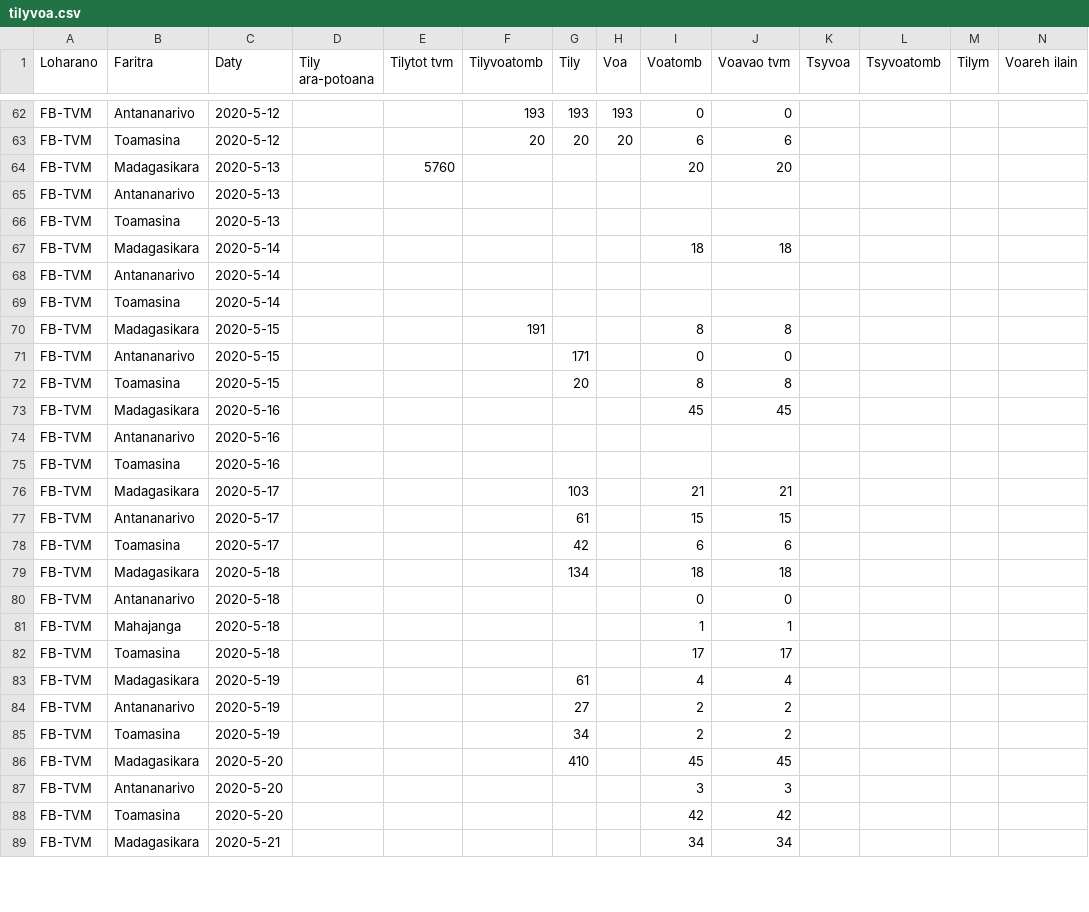
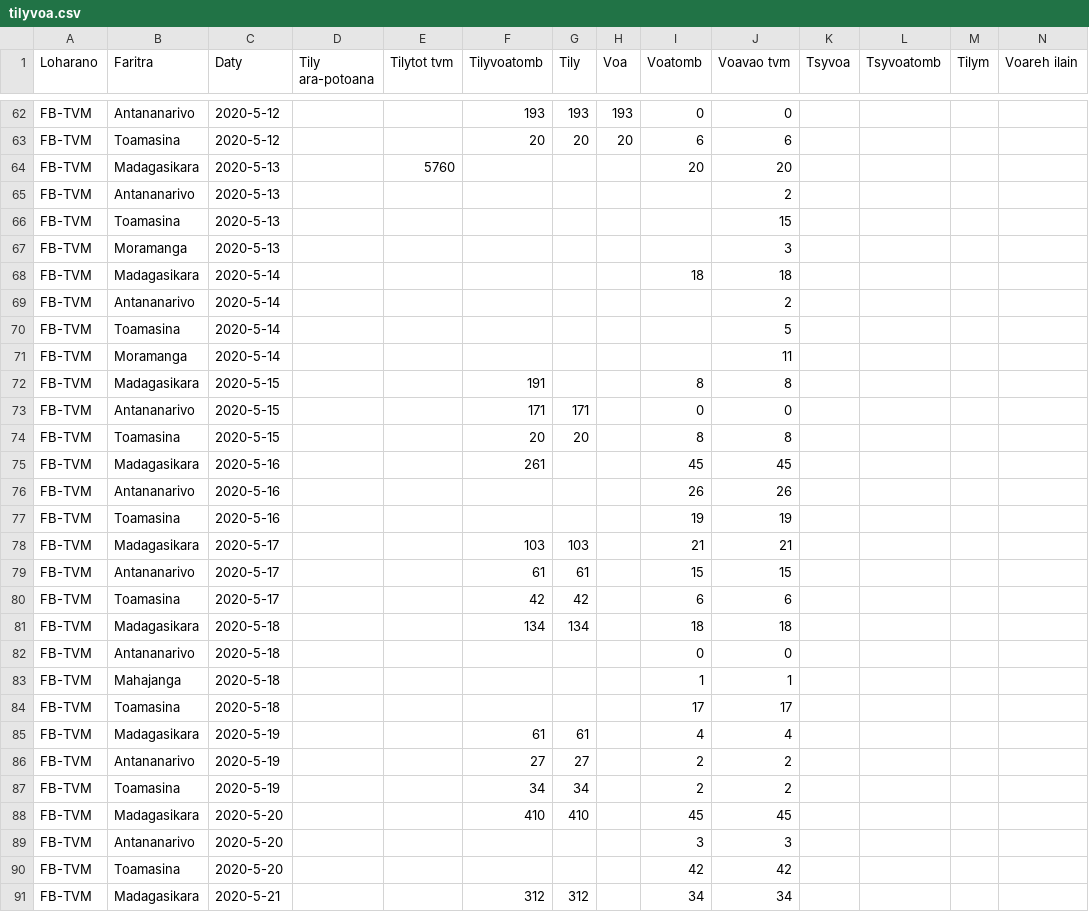
Before and after one commit to tabilaocov/ady_cov, a CSV file: data/tilyvoa.csv, drawn as a sheet; only a part is shown, gaps mark what is left out; addresses are those after the commit; rows hold the shown columns only; the diff covers the shown part only; the diff names each change by its address in the sheet, - before the commit and + after, or states it on an @@ line.

```diff
--- a/data/tilyvoa.csv
+++ b/data/tilyvoa.csv
-J65 (Voavao tvm): (empty)
+J65 (Voavao tvm): 2
-J66 (Voavao tvm): (empty)
+J66 (Voavao tvm): 15
+row 67: FB-TVM | Moramanga | 2020-5-13 |  |  |  |  |  |  | 3
-J69 (Voavao tvm): (empty)
+J69 (Voavao tvm): 2
-J70 (Voavao tvm): (empty)
+J70 (Voavao tvm): 5
+row 71: FB-TVM | Moramanga | 2020-5-14 |  |  |  |  |  |  | 11
-F73 (Tilyvoatomb): (empty)
+F73 (Tilyvoatomb): 171
-F74 (Tilyvoatomb): (empty)
+F74 (Tilyvoatomb): 20
-F75 (Tilyvoatomb): (empty)
+F75 (Tilyvoatomb): 261
-I76 (Voatomb): (empty)
+I76 (Voatomb): 26
-J76 (Voavao tvm): (empty)
+J76 (Voavao tvm): 26
-I77 (Voatomb): (empty)
+I77 (Voatomb): 19
-J77 (Voavao tvm): (empty)
+J77 (Voavao tvm): 19
-F78 (Tilyvoatomb): (empty)
+F78 (Tilyvoatomb): 103
-F79 (Tilyvoatomb): (empty)
+F79 (Tilyvoatomb): 61
-F80 (Tilyvoatomb): (empty)
+F80 (Tilyvoatomb): 42
-F81 (Tilyvoatomb): (empty)
+F81 (Tilyvoatomb): 134
-F85 (Tilyvoatomb): (empty)
+F85 (Tilyvoatomb): 61
-F86 (Tilyvoatomb): (empty)
+F86 (Tilyvoatomb): 27
-F87 (Tilyvoatomb): (empty)
+F87 (Tilyvoatomb): 34
-F88 (Tilyvoatomb): (empty)
+F88 (Tilyvoatomb): 410
-F91 (Tilyvoatomb): (empty)
+F91 (Tilyvoatomb): 312
-G91 (Tily): (empty)
+G91 (Tily): 312
```
Also changed, not shown: 7 added rows, 6 removed rows and 27 edited cells elsewhere in this file.
